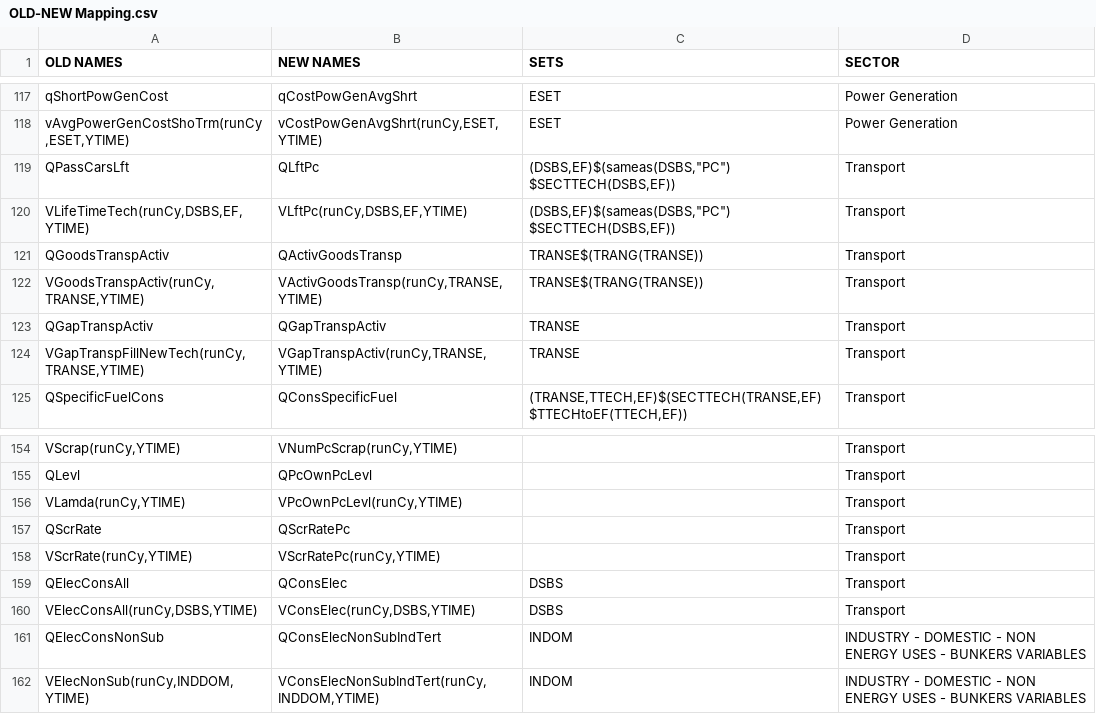
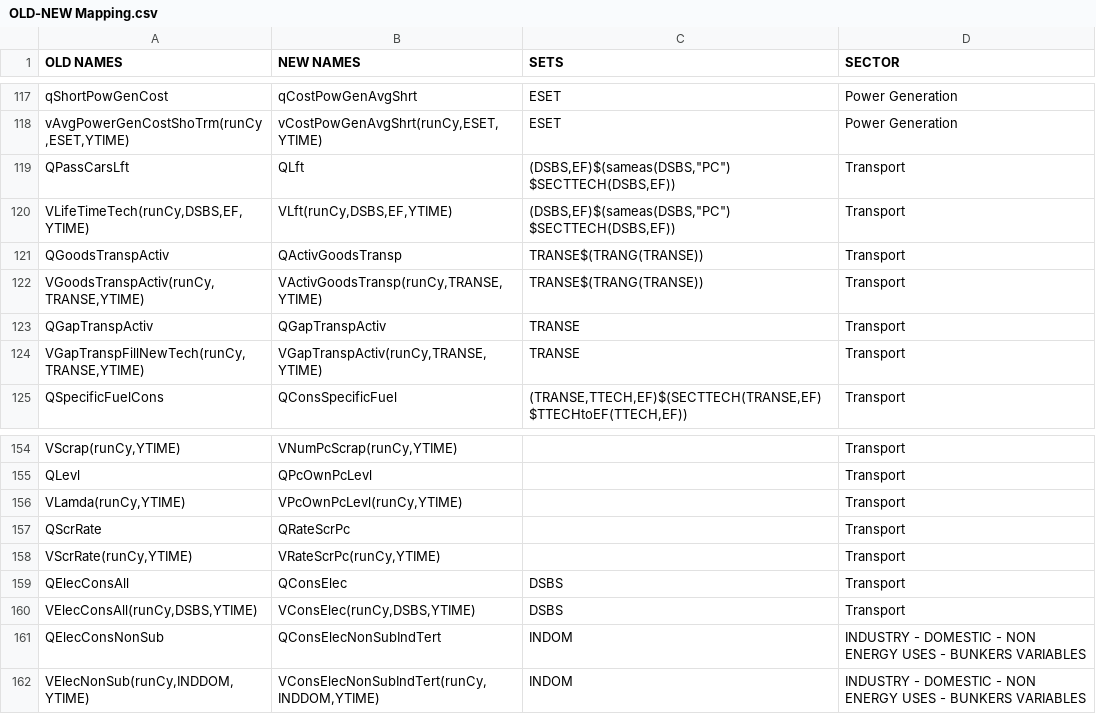
Before and after one commit to e3modelling/OPEN-PROM, a CSV file: OLD-NEW Mapping.csv, drawn as a sheet; only a part is shown, gaps mark what is left out.

```diff
--- a/OLD-NEW Mapping.csv
+++ b/OLD-NEW Mapping.csv
@@ -118,4 +118,4 @@ qShortPowGenCost          ,qCostPowGenAvgShrt         ,ESET,Power Generation
 " vAvgPowerGenCostShoTrm(runCy,ESET,YTIME)"," vCostPowGenAvgShrt(runCy,ESET,YTIME)",ESET,Power Generation
-QPassCarsLft            ,QLftPc               ,"(DSBS,EF)$(sameas(DSBS,""PC"") $SECTTECH(DSBS,EF))",Transport
-" VLifeTimeTech(runCy,DSBS,EF,YTIME)"," VLftPc(runCy,DSBS,EF,YTIME)","(DSBS,EF)$(sameas(DSBS,""PC"") $SECTTECH(DSBS,EF))",Transport
+QPassCarsLft            ,QLft               ,"(DSBS,EF)$(sameas(DSBS,""PC"") $SECTTECH(DSBS,EF))",Transport
+" VLifeTimeTech(runCy,DSBS,EF,YTIME)"," VLft(runCy,DSBS,EF,YTIME)","(DSBS,EF)$(sameas(DSBS,""PC"") $SECTTECH(DSBS,EF))",Transport
 QGoodsTranspActiv         ,QActivGoodsTransp         ,TRANSE$(TRANG(TRANSE)),Transport
@@ -156,4 +156,4 @@ QLevl               ,QPcOwnPcLevl            ,,Transport
 " VLamda(runCy,YTIME)"," VPcOwnPcLevl(runCy,YTIME)",,Transport
-QScrRate              ,QScrRatePc             ,,Transport
-" VScrRate(runCy,YTIME)"," VScrRatePc(runCy,YTIME)",,Transport
+QScrRate              ,QRateScrPc             ,,Transport
+" VScrRate(runCy,YTIME)"," VRateScrPc(runCy,YTIME)",,Transport
 QElecConsAll            ,QConsElec             ,DSBS,Transport
```
Also changed, not shown: MAP-VARIABLES.csv, MENA-PROM mapping - mena_prom_mapping.csv, 4 other files.
